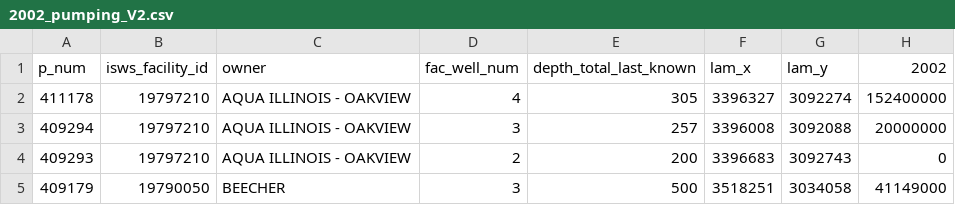
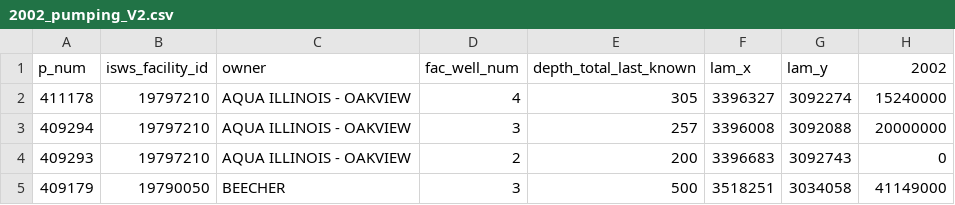
Before and after one commit to dbabrams/ShallowDolomite_Group, a CSV file: pumping/2002_pumping_V2.csv, drawn as a sheet; only a part is shown.

Commit message:
Update 2002_pumping_V2.csv

```diff
--- a/pumping/2002_pumping_V2.csv
+++ b/pumping/2002_pumping_V2.csv
@@ -1,3 +1,3 @@
 p_num,isws_facility_id,owner,fac_well_num,depth_total_last_known,lam_x,lam_y,2002
-411178,19797210,AQUA ILLINOIS - OAKVIEW,4,305,3396327,3092274,152400000
+411178,19797210,AQUA ILLINOIS - OAKVIEW,4,305,3396327,3092274,15240000
 409294,19797210,AQUA ILLINOIS - OAKVIEW,3,257,3396008,3092088,20000000
```
